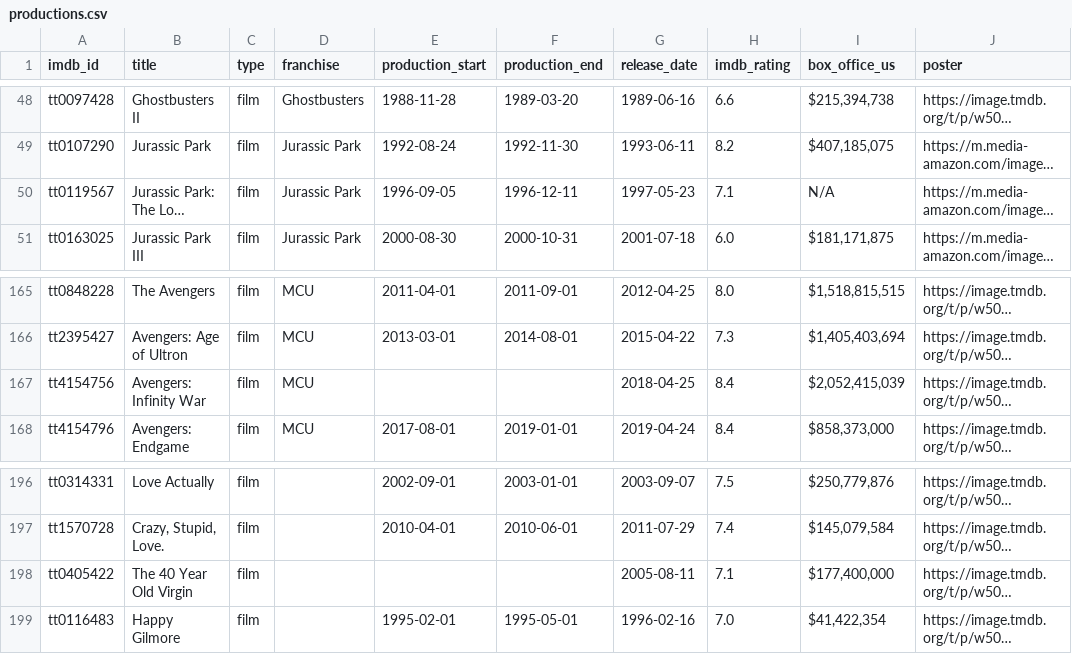
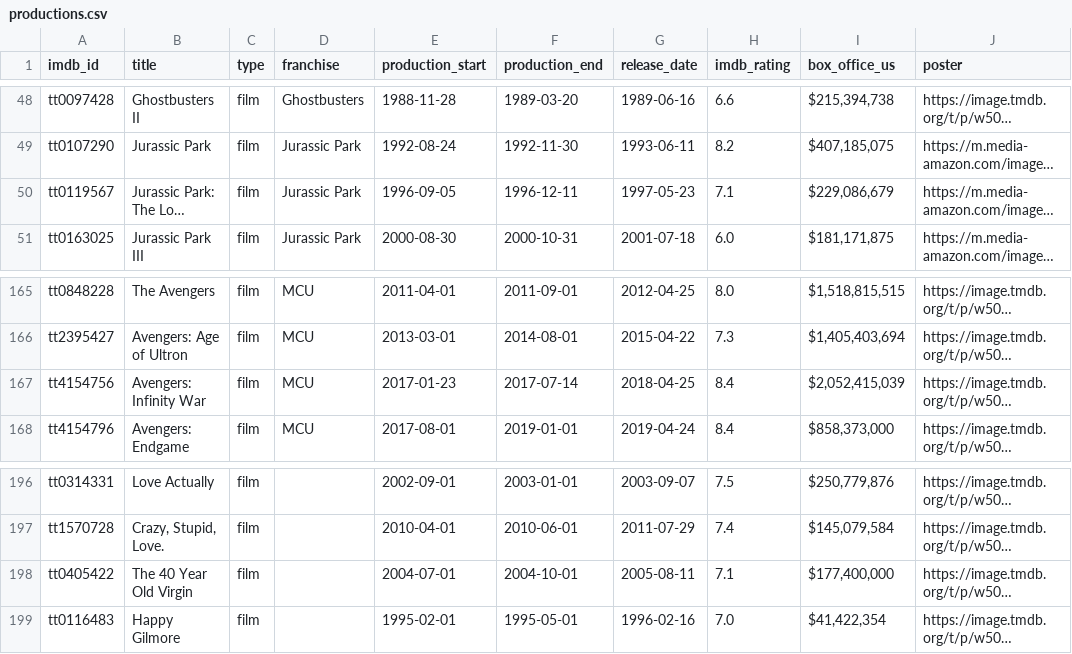
Before and after one commit to belassiter/im-as-old-as, a CSV file: productions.csv, drawn as a sheet; only a part is shown, gaps mark what is left out; long unchanged cells end in …; the diff covers the shown part only; the diff names each change by its address in the sheet, - before the commit and + after, or states it on an @@ line.

```diff
--- a/productions.csv
+++ b/productions.csv
-I50 (box_office_us): N/A
+I50 (box_office_us): $229,086,679
-E167 (production_start): (empty)
+E167 (production_start): 2017-01-23
-F167 (production_end): (empty)
+F167 (production_end): 2017-07-14
-E198 (production_start): (empty)
+E198 (production_start): 2004-07-01
-F198 (production_end): (empty)
+F198 (production_end): 2004-10-01
```
Also changed, not shown: 16 edited cells elsewhere in this file, 2 other files.
